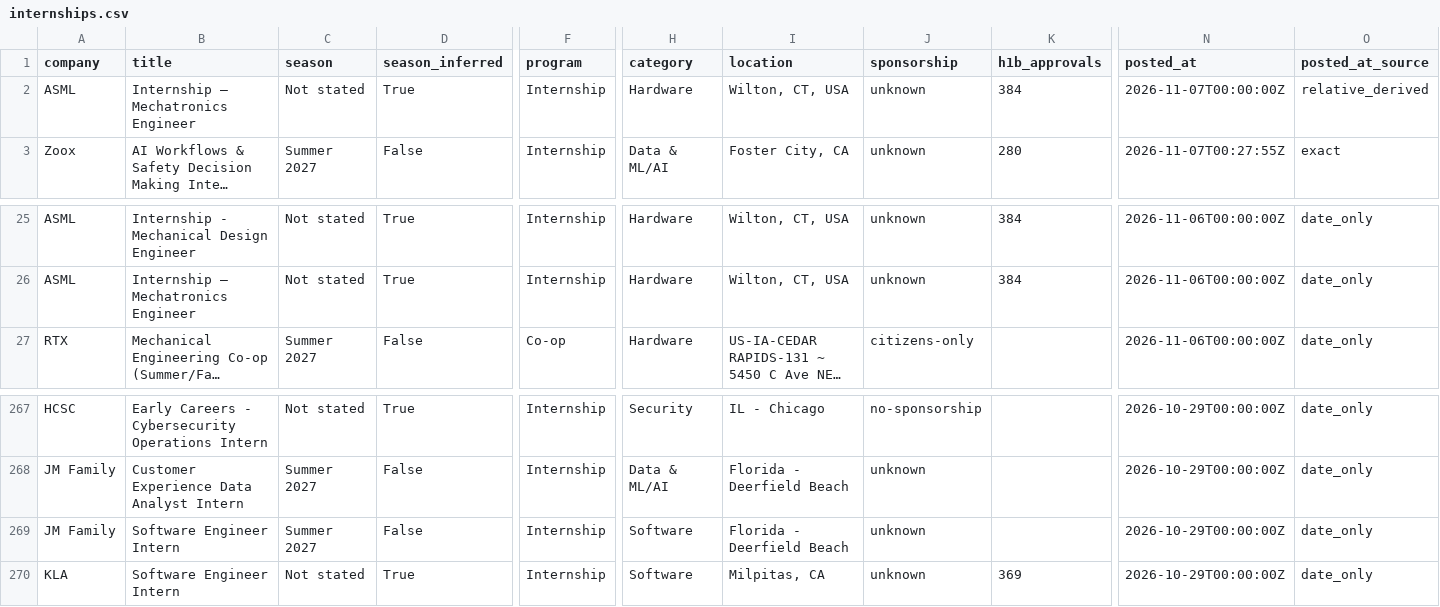
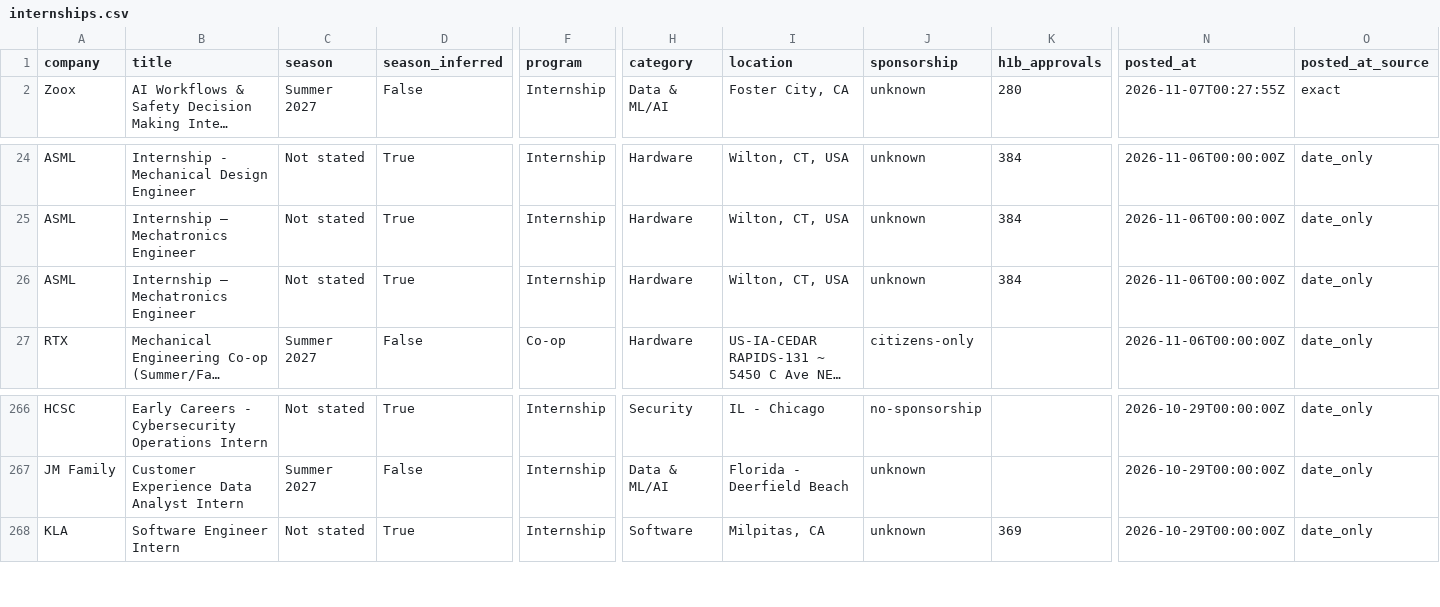
Before and after one commit to HeyIniHere/Automated-List-Of-Summer-2027-and-Fall-2026-MechEng-Internships, a CSV file: data/internships.csv, drawn as a sheet; only a part is shown, gaps mark what is left out; long unchanged cells end in …; removed rows and columns are numbered as before the commit, all else as after; rows hold the shown columns only; the diff covers the shown part only; the diff names each change by its address in the sheet, - before the commit and + after, or states it on an @@ line.

```diff
--- a/data/internships.csv
+++ b/data/internships.csv
-row 2: ASML | Internship – Mechatronics Engineer | Not stated | True | Internship | Hardware | Wilton, CT, USA | unknown | 384 | 2026-11-07T00:00:00Z | relative_derived
+row 26: ASML | Internship – Mechatronics Engineer | Not stated | True | Internship | Hardware | Wilton, CT, USA | unknown | 384 | 2026-11-06T00:00:00Z | date_only
-row 269: JM Family | Software Engineer Intern | Summer 2027 | False | Internship | Software | Florida - Deerfield Beach | unknown |  | 2026-10-29T00:00:00Z | date_only
```
Also changed, not shown: 1 added row and 4 removed rows elsewhere in this file, docs/internships.csv, 15 other files.
